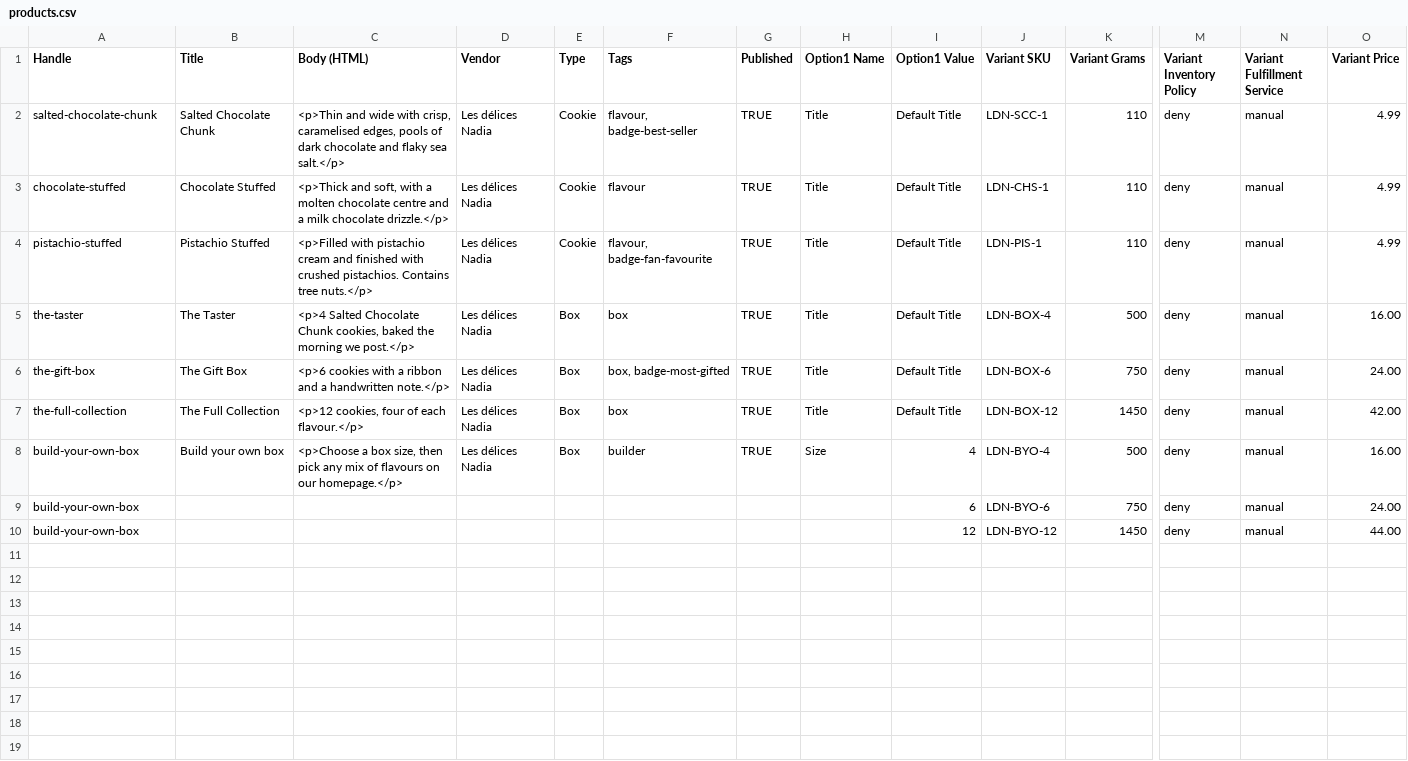
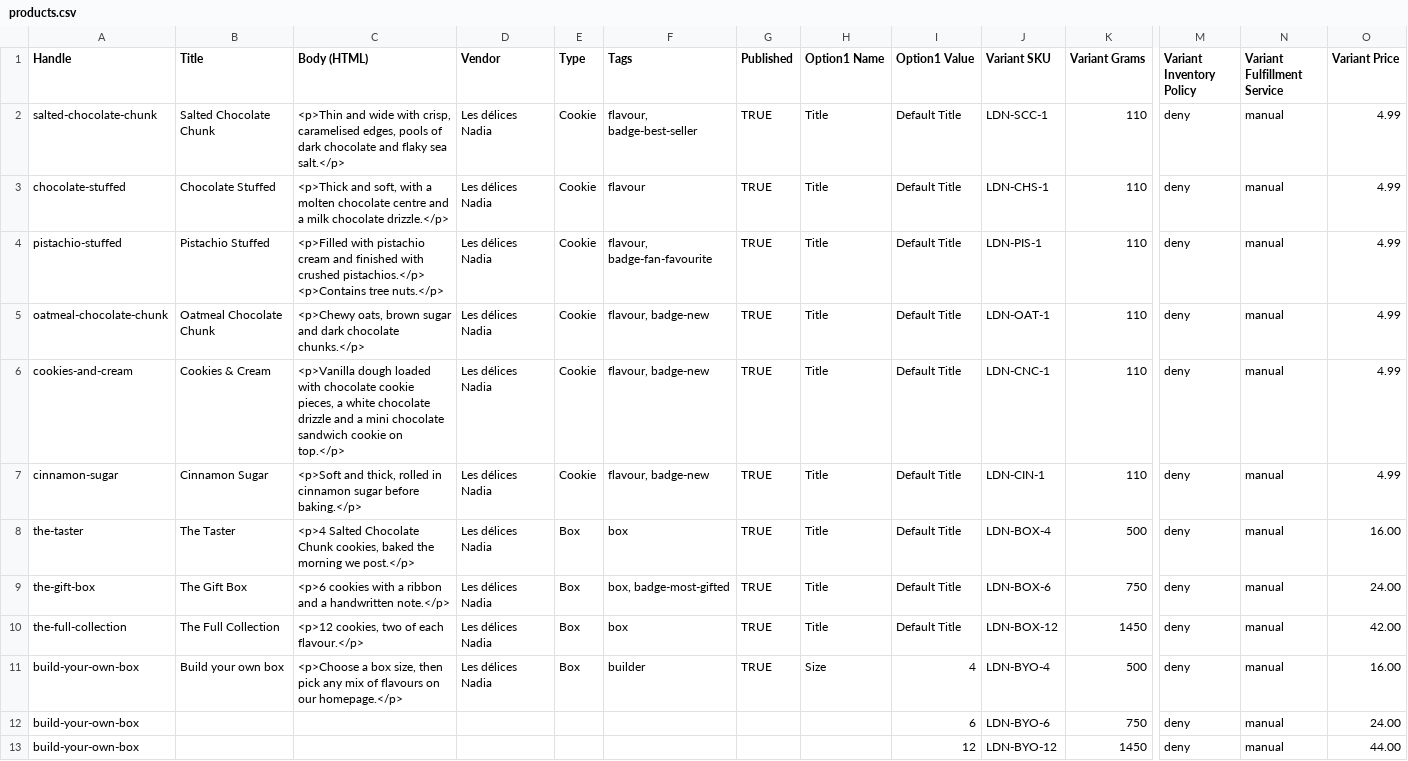
Before and after one commit to piccolo-1/website, a CSV file: shopify-setup/products.csv, drawn as a sheet; only a part is shown, gaps mark what is left out; addresses are those after the commit; rows hold the shown columns only; the diff names each change by its address in the sheet, - before the commit and + after, or states it on an @@ line.

```diff
--- a/shopify-setup/products.csv
+++ b/shopify-setup/products.csv
-C4 (Body (HTML)): …with crushed pistachios. Contains tree nuts.</p>
+C4 (Body (HTML)): …with crushed pistachios.</p> <p>Contains tree nuts.</p>
+row 5: oatmeal-chocolate-chunk | Oatmeal Chocolate Chunk | <p>Chewy oats, brown sugar and dark chocolate chunks.</p> | Les délices Nadia | Cookie | flavour, badge-new | TRUE | Title | Default Title | LDN-OAT-1 | 110 | deny | manual | 4.99
+row 6: cookies-and-cream | Cookies & Cream | <p>Vanilla dough loaded with chocolate cookie pieces, a white chocolate drizzle and a mini chocolate sandwich cookie on top.</p> | Les délices Nadia | Cookie | flavour, badge-new | TRUE | Title | Default Title | LDN-CNC-1 | 110 | deny | manual | 4.99
+row 7: cinnamon-sugar | Cinnamon Sugar | <p>Soft and thick, rolled in cinnamon sugar before baking.</p> | Les délices Nadia | Cookie | flavour, badge-new | TRUE | Title | Default Title | LDN-CIN-1 | 110 | deny | manual | 4.99
-C10 (Body (HTML)): <p>12 cookies, four of each flavour.</p>
+C10 (Body (HTML)): <p>12 cookies, two of each flavour.</p>
```
Also changed, not shown: 39 other files.
